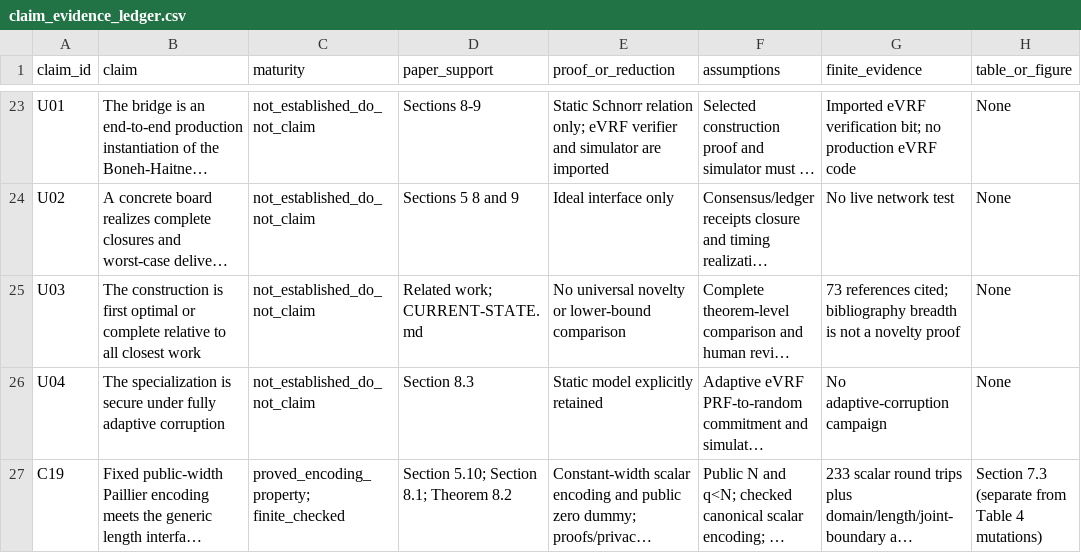
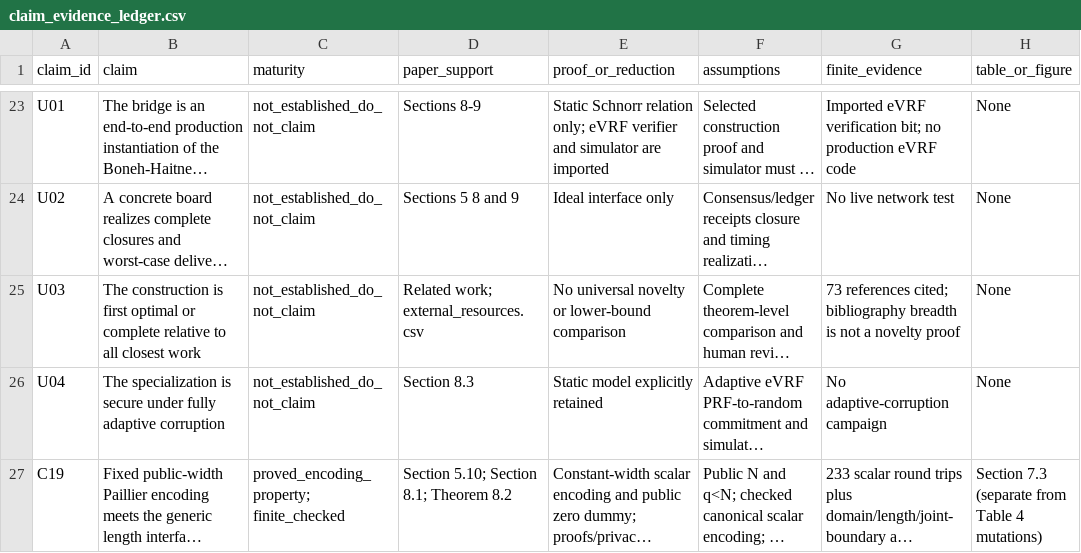
Before and after one commit to Haoyi-Zhang/AbortAttribution, a CSV file: claim_evidence_ledger.csv, drawn as a sheet; only a part is shown, gaps mark what is left out; long unchanged cells end in …; the diff names each change by its address in the sheet, - before the commit and + after, or states it on an @@ line.

Commit message:
Align current documentation with supplied sources and evidence

```diff
--- a/claim_evidence_ledger.csv
+++ b/claim_evidence_ledger.csv
-D25 (paper_support): Related work; CURRENT-STATE.md
+D25 (paper_support): Related work; external_resources.csv
```
